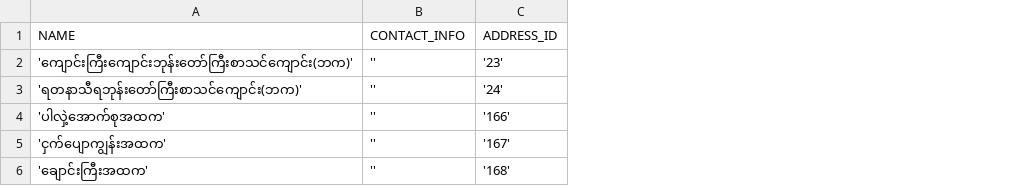
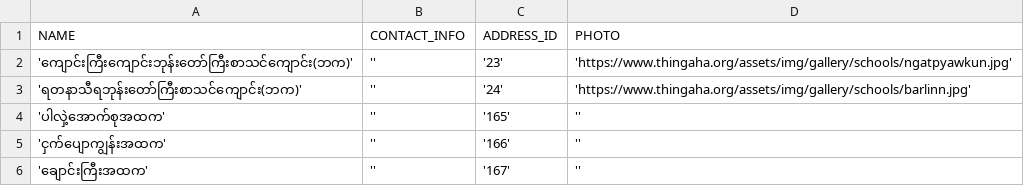
Before and after one commit to thingaha/thingaha-web, a CSV file: backend/bin/db_seed/schools.csv, drawn as a sheet; the diff names each change by its address in the sheet, - before the commit and + after, or states it on an @@ line.

```diff
--- a/backend/bin/db_seed/schools.csv
+++ b/backend/bin/db_seed/schools.csv
+column D (PHOTO), rows 2-6: 'https://www.thingaha.org/assets/img/gallery/schools/ngatpyawkun.jpg' | 'https://www.thingaha.org/assets/img/gallery/schools/barlinn.jpg' | '' | '' | ''
-C4 (ADDRESS_ID): '166'
+C4 (ADDRESS_ID): '165'
-C5 (ADDRESS_ID): '167'
+C5 (ADDRESS_ID): '166'
-C6 (ADDRESS_ID): '168'
+C6 (ADDRESS_ID): '167'
```
Also changed, not shown: backend/bin/db_seed/addresses.csv, backend/bin/db_seed/students.csv, 19 other files.
